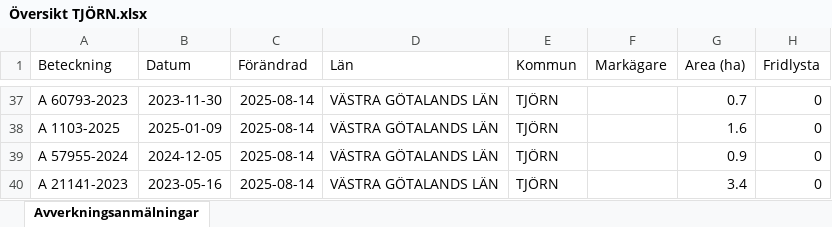
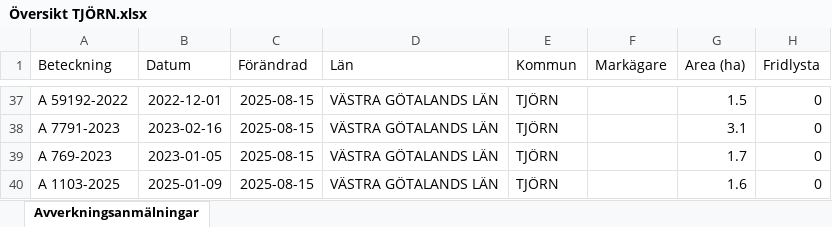
Before and after one commit to klasma/Logging_1419, an Excel workbook: Översikt TJÖRN.xlsx, sheet Avverkningsanmälningar, drawn as a sheet; only a part is shown, gaps mark what is left out; values as stored, in another font and other column widths than the file's, no borders; the diff covers the shown part only; the diff names each change by its address in the sheet, - before the commit and + after, or states it on an @@ line.

```diff
--- a/Översikt TJÖRN.xlsx (sheet Avverkningsanmälningar)
+++ b/Översikt TJÖRN.xlsx (sheet Avverkningsanmälningar)
-A37 (Beteckning): A 60793-2023
+A37 (Beteckning): A 59192-2022
-B37 (Datum): 2023-11-30
+B37 (Datum): 2022-12-01
-C37:C40 (Förändrad): 2025-08-14
+C37:C40 (Förändrad): 2025-08-15
-G37 (Area (ha)): 0.7
+G37 (Area (ha)): 1.5
-A38 (Beteckning): A 1103-2025
+A38 (Beteckning): A 7791-2023
-B38 (Datum): 2025-01-09
+B38 (Datum): 2023-02-16
-G38 (Area (ha)): 1.6
+G38 (Area (ha)): 3.1
-A39 (Beteckning): A 57955-2024
+A39 (Beteckning): A 769-2023
-B39 (Datum): 2024-12-05
+B39 (Datum): 2023-01-05
-G39 (Area (ha)): 0.9
+G39 (Area (ha)): 1.7
-A40 (Beteckning): A 21141-2023
+A40 (Beteckning): A 1103-2025
-B40 (Datum): 2023-05-16
+B40 (Datum): 2025-01-09
-G40 (Area (ha)): 3.4
+G40 (Area (ha)): 1.6
```
Also changed, not shown: 5 added rows, 5 removed rows and 74 edited cells elsewhere in this sheet, artfynd/A 44608-2020 artfynd.xlsx, 5 other files.
